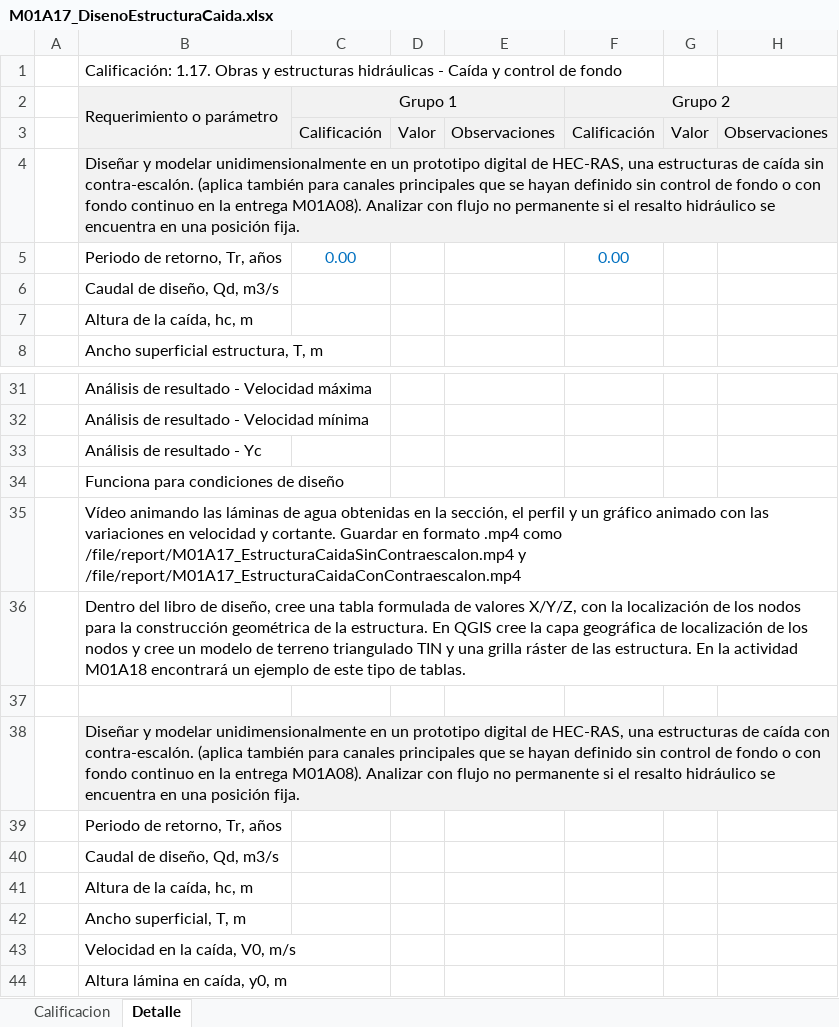
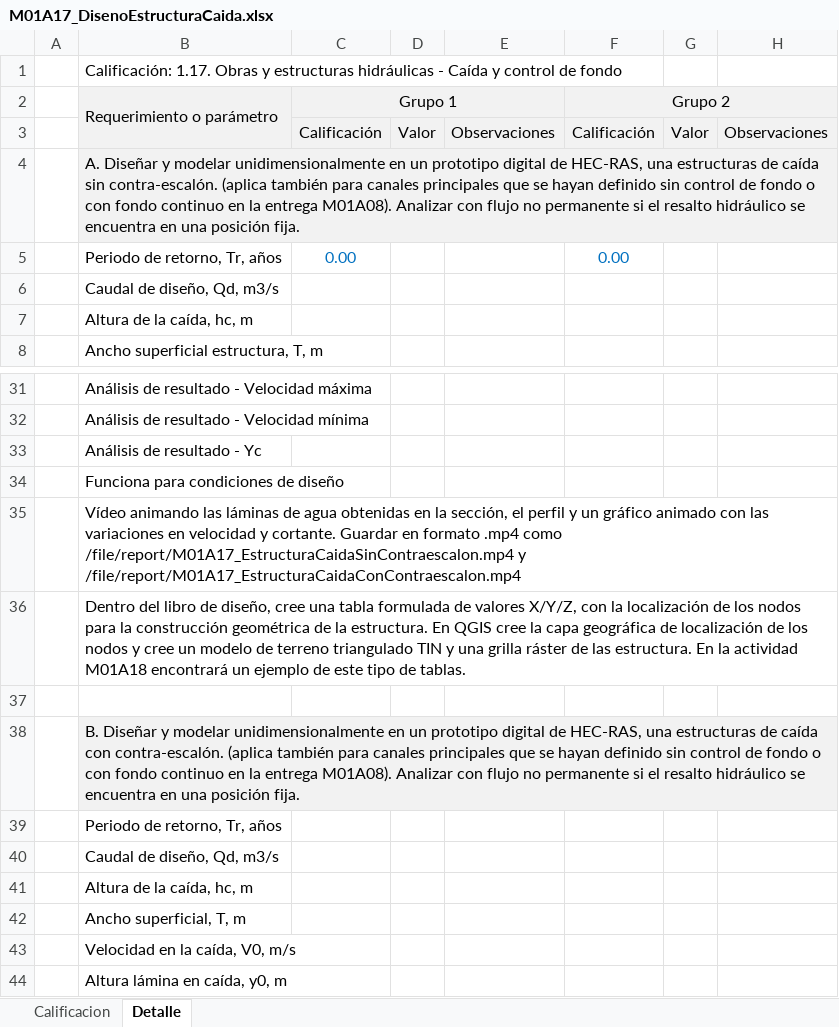
Before and after one commit to rcfdtools/R.HCMC, an Excel workbook: activity/M01A17/M01A17_DisenoEstructuraCaida.xlsx, sheet Detalle, drawn as a sheet; only a part is shown, gaps mark what is left out; values as stored, in another font and other column widths than the file's, no borders; the diff names each change by its address in the sheet, - before the commit and + after, or states it on an @@ line.

```diff
--- a/activity/M01A17/M01A17_DisenoEstructuraCaida.xlsx (sheet Detalle)
+++ b/activity/M01A17/M01A17_DisenoEstructuraCaida.xlsx (sheet Detalle)
-B4 (Requerimiento o parámetro): Diseñar y…
+B4 (Requerimiento o parámetro): A. Diseñar y…
-B38 (Requerimiento o parámetro): Diseñar y…
+B38 (Requerimiento o parámetro): B. Diseñar y…
```
Also changed, not shown: activity/M01A16/M01A16_PasoVia.xlsx, activity/M01A18/M01A18_DisenoContraccionExpansion.xlsx, 2 other files.
